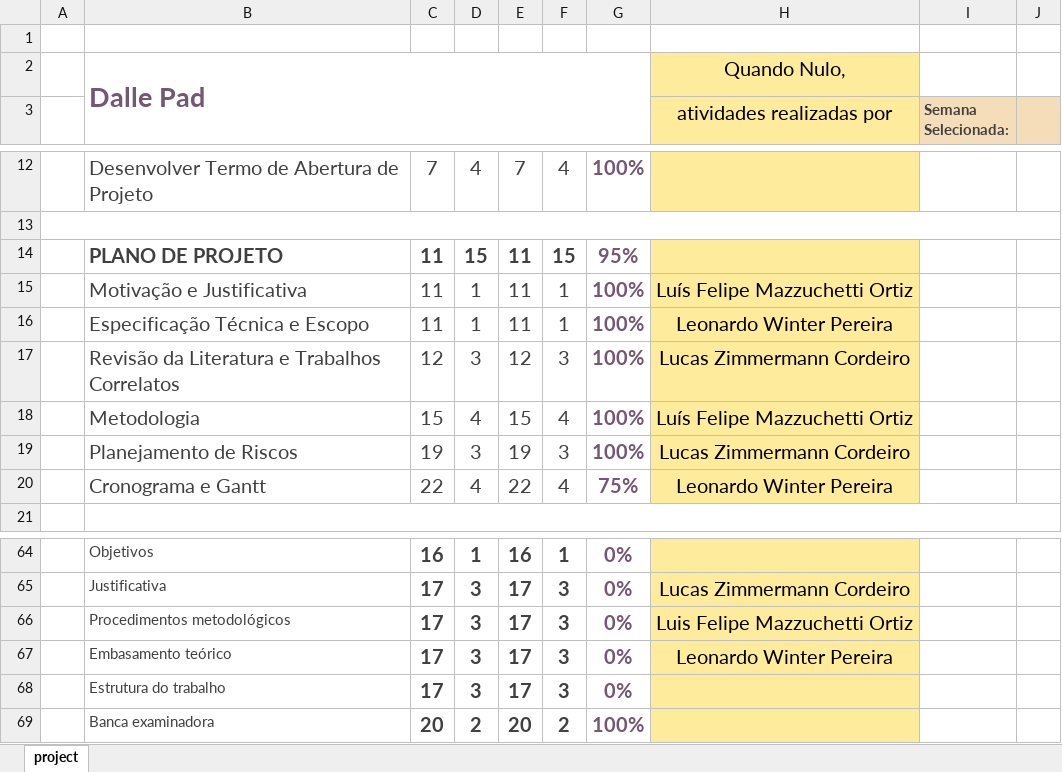
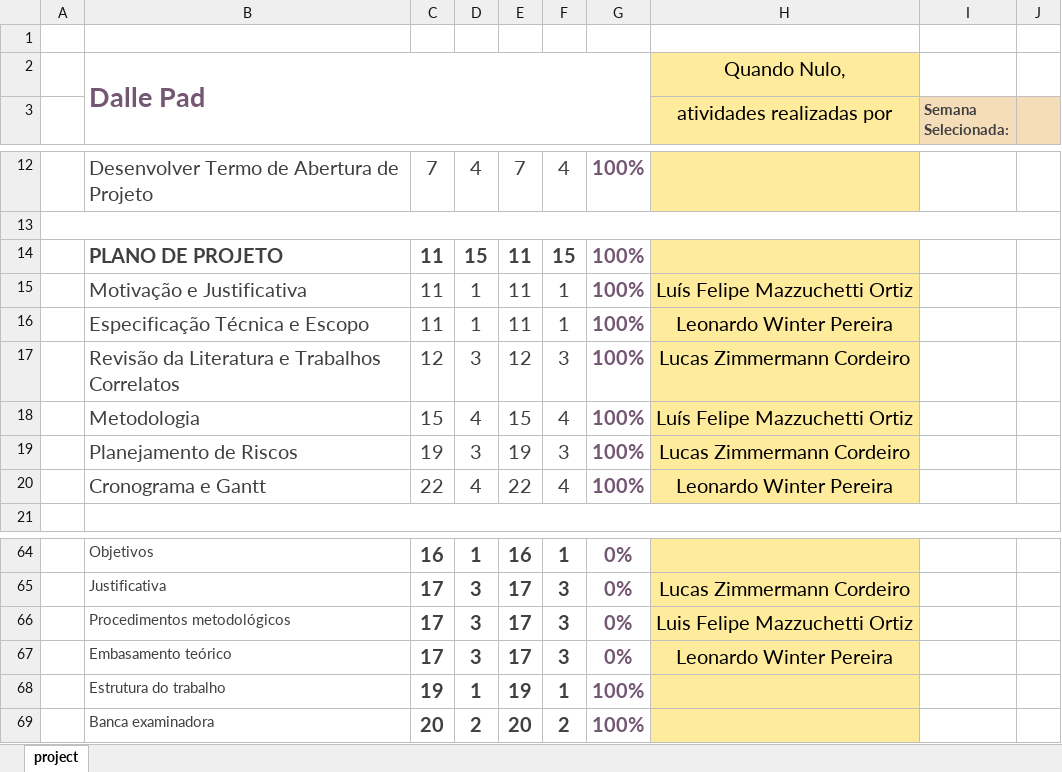
Before and after one commit to LeoWPereira/Dalle-Pad, an Excel workbook: LaTeX Project/Documentos/Gantt.xlsx, sheet project, drawn as a sheet; only a part is shown, gaps mark what is left out; values as stored, in another font and other column widths than the file's, no borders; charts and pictures and conditional formats not drawn; the diff names each change by its address in the sheet, - before the commit and + after, or states it on an @@ line.

Commit message:
added ARDUINO Project. FINALIZED PLANO DE PROJETO!!!!!

```diff
--- a/LaTeX Project/Documentos/Gantt.xlsx (sheet project)
+++ b/LaTeX Project/Documentos/Gantt.xlsx (sheet project)
-G14: 95%
+G14: 100%
-G20: 75%
+G20: 100%
-C68: 17
+C68: 19
-D68: 3
+D68: 1
-E68: 17
+E68: 19
-F68: 3
+F68: 1
-G68: 0%
+G68: 100%
```
Also changed, not shown: 12 other files.
